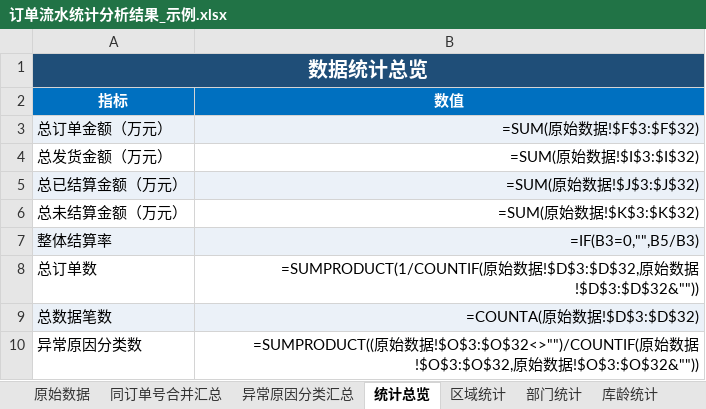
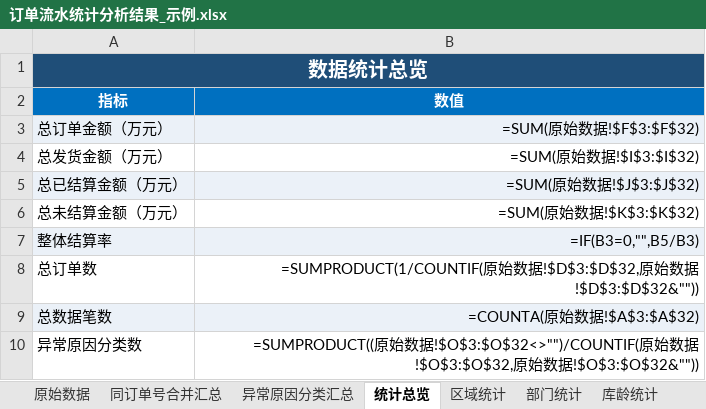
Before and after one commit to yuxia12345678/data-statistics-check, an Excel workbook: 示例/案例B-订单流水统计/运行成果/订单流水统计分析结果_示例.xlsx, sheet 统计总览, drawn as a sheet; values as stored, in another font and other column widths than the file's, no borders; formulas are shown in place of their values; the diff names each change by its address in the sheet, - before the commit and + after, or states it on an @@ line.

```diff
--- a/示例/案例B-订单流水统计/运行成果/订单流水统计分析结果_示例.xlsx (sheet 统计总览)
+++ b/示例/案例B-订单流水统计/运行成果/订单流水统计分析结果_示例.xlsx (sheet 统计总览)
-B9 (数值): =COUNTA(原始数据!$D$3:$D$32)
+B9 (数值): =COUNTA(原始数据!$A$3:$A$32)
```
Also changed, not shown: 2 other files.
